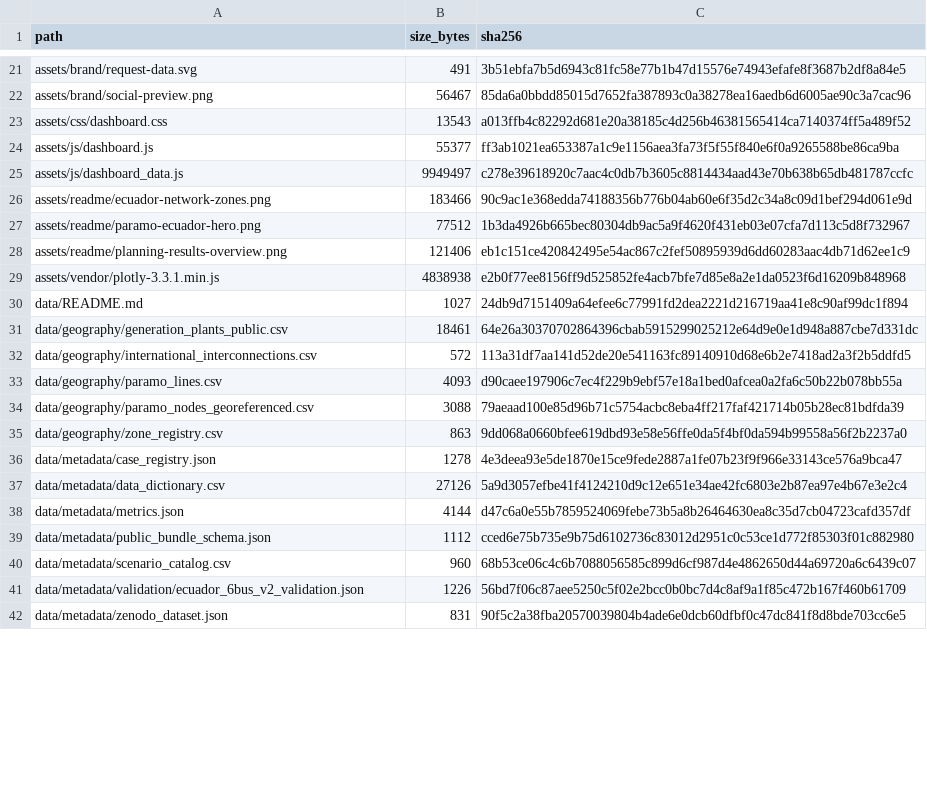
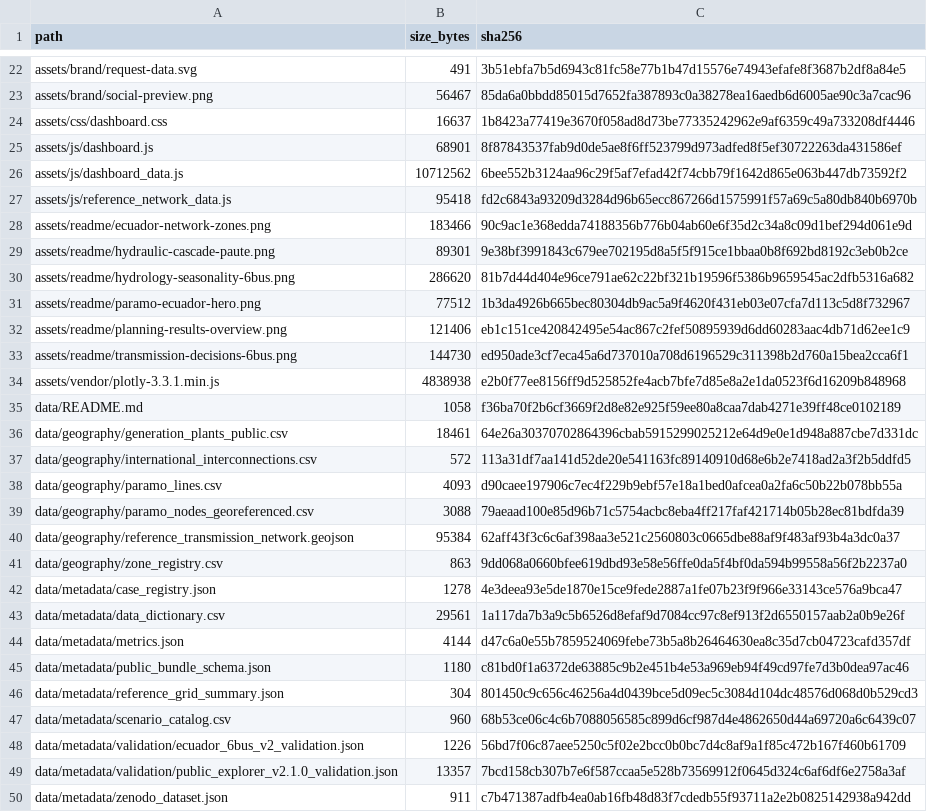
Before and after one commit to WilianGuaman/PARAMO-Ecuador, a CSV file: data/metadata/public_release_manifest.csv, drawn as a sheet; only a part is shown, gaps mark what is left out; the diff covers the shown part only.

```diff
--- a/data/metadata/public_release_manifest.csv
+++ b/data/metadata/public_release_manifest.csv
@@ -22,10 +23,14 @@ assets/brand/request-data.svg,491,3b51ebfa7b5d6943c81fc58e77b1b47d15576e74943efa
 assets/brand/social-preview.png,56467,85da6a0bbdd85015d7652fa387893c0a38278ea16aedb6d6005ae90c3a7cac96
-assets/css/dashboard.css,13543,a013ffb4c82292d681e20a38185c4d256b46381565414ca7140374ff5a489f52
-assets/js/dashboard.js,55377,ff3ab1021ea653387a1c9e1156aea3fa73f5f55f840e6f0a9265588be86ca9ba
-assets/js/dashboard_data.js,9949497,c278e39618920c7aac4c0db7b3605c8814434aad43e70b638b65db481787ccfc
+assets/css/dashboard.css,16637,1b8423a77419e3670f058ad8d73be77335242962e9af6359c49a733208df4446
+assets/js/dashboard.js,68901,8f87843537fab9d0de5ae8f6ff523799d973adfed8f5ef30722263da431586ef
+assets/js/dashboard_data.js,10712562,6bee552b3124aa96c29f5af7efad42f74cbb79f1642d865e063b447db73592f2
+assets/js/reference_network_data.js,95418,fd2c6843a93209d3284d96b65ecc867266d1575991f57a69c5a80db840b6970b
 assets/readme/ecuador-network-zones.png,183466,90c9ac1e368edda74188356b776b04ab60e6f35d2c34a8c09d1bef294d061e9d
+assets/readme/hydraulic-cascade-paute.png,89301,9e38bf3991843c679ee702195d8a5f5f915ce1bbaa0b8f692bd8192c3eb0b2ce
+assets/readme/hydrology-seasonality-6bus.png,286620,81b7d44d404e96ce791ae62c22bf321b19596f5386b9659545ac2dfb5316a682
 assets/readme/paramo-ecuador-hero.png,77512,1b3da4926b665bec80304db9ac5a9f4620f431eb03e07cfa7d113c5d8f732967
 assets/readme/planning-results-overview.png,121406,eb1c151ce420842495e54ac867c2fef50895939d6dd60283aac4db71d62ee1c9
+assets/readme/transmission-decisions-6bus.png,144730,ed950ade3cf7eca45a6d737010a708d6196529c311398b2d760a15bea2cca6f1
 assets/vendor/plotly-3.3.1.min.js,4838938,e2b0f77ee8156ff9d525852fe4acb7bfe7d85e8a2e1da0523f6d16209b848968
-data/README.md,1027,24db9d7151409a64efee6c77991fd2dea2221d216719aa41e8c90af99dc1f894
+data/README.md,1058,f36ba70f2b6cf3669f2d8e82e925f59ee80a8caa7dab4271e39ff48ce0102189
 data/geography/generation_plants_public.csv,18461,64e26a30370702864396cbab5915299025212e64d9e0e1d948a887cbe7d331dc
@@ -34,9 +39,12 @@ data/geography/paramo_lines.csv,4093,d90caee197906c7ec4f229b9ebf57e18a1bed0afcea
 data/geography/paramo_nodes_georeferenced.csv,3088,79aeaad100e85d96b71c5754acbc8eba4ff217faf421714b05b28ec81bdfda39
+data/geography/reference_transmission_network.geojson,95384,62aff43f3c6c6af398aa3e521c2560803c0665dbe88af9f483af93b4a3dc0a37
 data/geography/zone_registry.csv,863,9dd068a0660bfee619dbd93e58e56ffe0da5f4bf0da594b99558a56f2b2237a0
 data/metadata/case_registry.json,1278,4e3deea93e5de1870e15ce9fede2887a1fe07b23f9f966e33143ce576a9bca47
-data/metadata/data_dictionary.csv,27126,5a9d3057efbe41f4124210d9c12e651e34ae42fc6803e2b87ea97e4b67e3e2c4
+data/metadata/data_dictionary.csv,29561,1a117da7b3a9c5b6526d8efaf9d7084cc97c8ef913f2d6550157aab2a0b9e26f
 data/metadata/metrics.json,4144,d47c6a0e55b7859524069febe73b5a8b26464630ea8c35d7cb04723cafd357df
-data/metadata/public_bundle_schema.json,1112,cced6e75b735e9b75d6102736c83012d2951c0c53ce1d772f85303f01c882980
+data/metadata/public_bundle_schema.json,1180,c81bd0f1a6372de63885c9b2e451b4e53a969eb94f49cd97fe7d3b0dea97ac46
+data/metadata/reference_grid_summary.json,304,801450c9c656c46256a4d0439bce5d09ec5c3084d104dc48576d068d0b529cd3
 data/metadata/scenario_catalog.csv,960,68b53ce06c4c6b7088056585c899d6cf987d4e4862650d44a69720a6c6439c07
 data/metadata/validation/ecuador_6bus_v2_validation.json,1226,56bd7f06c87aee5250c5f02e2bcc0b0bc7d4c8af9a1f85c472b167f460b61709
-data/metadata/zenodo_dataset.json,831,90f5c2a38fba20570039804b4ade6e0dcb60dfbf0c47dc841f8d8bde703cc6e5
+data/metadata/validation/public_explorer_v2.1.0_validation.json,13357,7bcd158cb307b7e6f587ccaa5e528b73569912f0645d324c6af6df6e2758a3af
+data/metadata/zenodo_dataset.json,911,c7b471387adfb4ea0ab16fb48d83f7cdedb55f93711a2e2b0825142938a942dd
```
Also changed, not shown: 1 added row and 15 edited cells elsewhere in this file, data/metadata/data_dictionary.csv, 24 other files.
